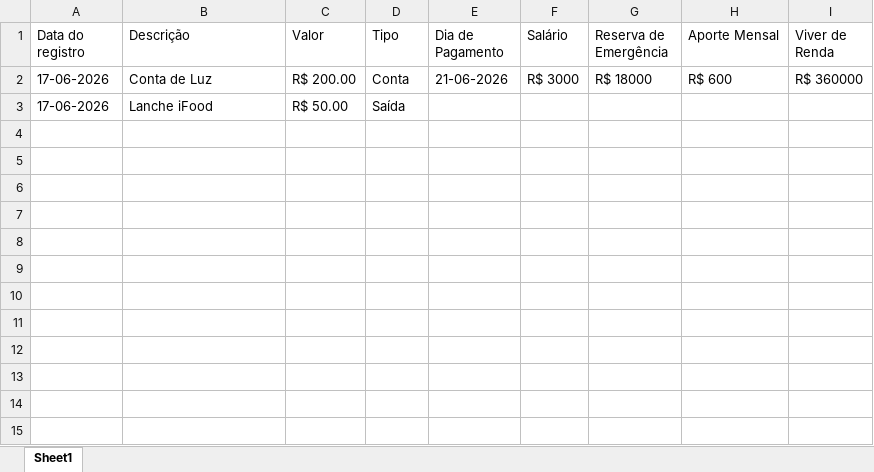
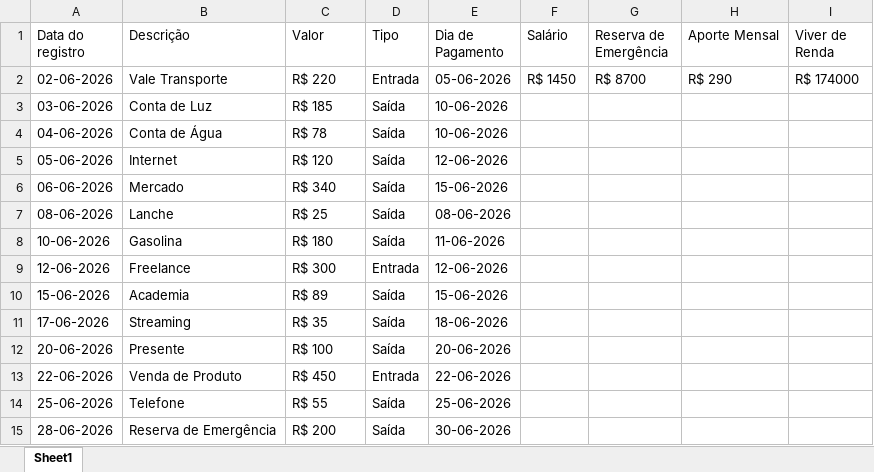
Before and after one commit to ArthurF199/Projeto-FinancIA, an Excel workbook: data.xlsx, sheet Sheet1, drawn as a sheet; values as stored, in another font and other column widths than the file's, no borders; removed rows and columns are numbered as before the commit, all else as after; the diff names each change by its address in the sheet, - before the commit and + after, or states it on an @@ line.

```diff
--- a/data.xlsx (sheet Sheet1)
+++ b/data.xlsx (sheet Sheet1)
+row 2: 02-06-2026 | Vale Transporte | R$ 220 | Entrada | 05-06-2026 | R$ 1450 | R$ 8700 | R$ 290 | R$ 174000
-A3 (Data do registro): 17-06-2026
+A3 (Data do registro): 03-06-2026
-C3 (Valor): R$ 200.00
+C3 (Valor): R$ 185
-D3 (Tipo): Conta
+D3 (Tipo): Saída
-E3 (Dia de Pagamento): 21-06-2026
+E3 (Dia de Pagamento): 10-06-2026
-F3 (Salário): R$ 3000
+F3 (Salário): (empty)
-G3 (Reserva de Emergência): R$ 18000
+G3 (Reserva de Emergência): (empty)
-H3 (Aporte Mensal): R$ 600
+H3 (Aporte Mensal): (empty)
-I3 (Viver de Renda): R$ 360000
+I3 (Viver de Renda): (empty)
-row 3: 17-06-2026 | Lanche iFood | R$ 50.00 | Saída
+row 4: 04-06-2026 | Conta de Água | R$ 78 | Saída | 10-06-2026
+row 5: 05-06-2026 | Internet | R$ 120 | Saída | 12-06-2026
+row 6: 06-06-2026 | Mercado | R$ 340 | Saída | 15-06-2026
+row 7: 08-06-2026 | Lanche | R$ 25 | Saída | 08-06-2026
+row 8: 10-06-2026 | Gasolina | R$ 180 | Saída | 11-06-2026
+row 9: 12-06-2026 | Freelance | R$ 300 | Entrada | 12-06-2026
+row 10: 15-06-2026 | Academia | R$ 89 | Saída | 15-06-2026
+row 11: 17-06-2026 | Streaming | R$ 35 | Saída | 18-06-2026
+row 12: 20-06-2026 | Presente | R$ 100 | Saída | 20-06-2026
+row 13: 22-06-2026 | Venda de Produto | R$ 450 | Entrada | 22-06-2026
+row 14: 25-06-2026 | Telefone | R$ 55 | Saída | 25-06-2026
+row 15: 28-06-2026 | Reserva de Emergência | R$ 200 | Saída | 30-06-2026
```
Also changed, not shown: 1 other file.
